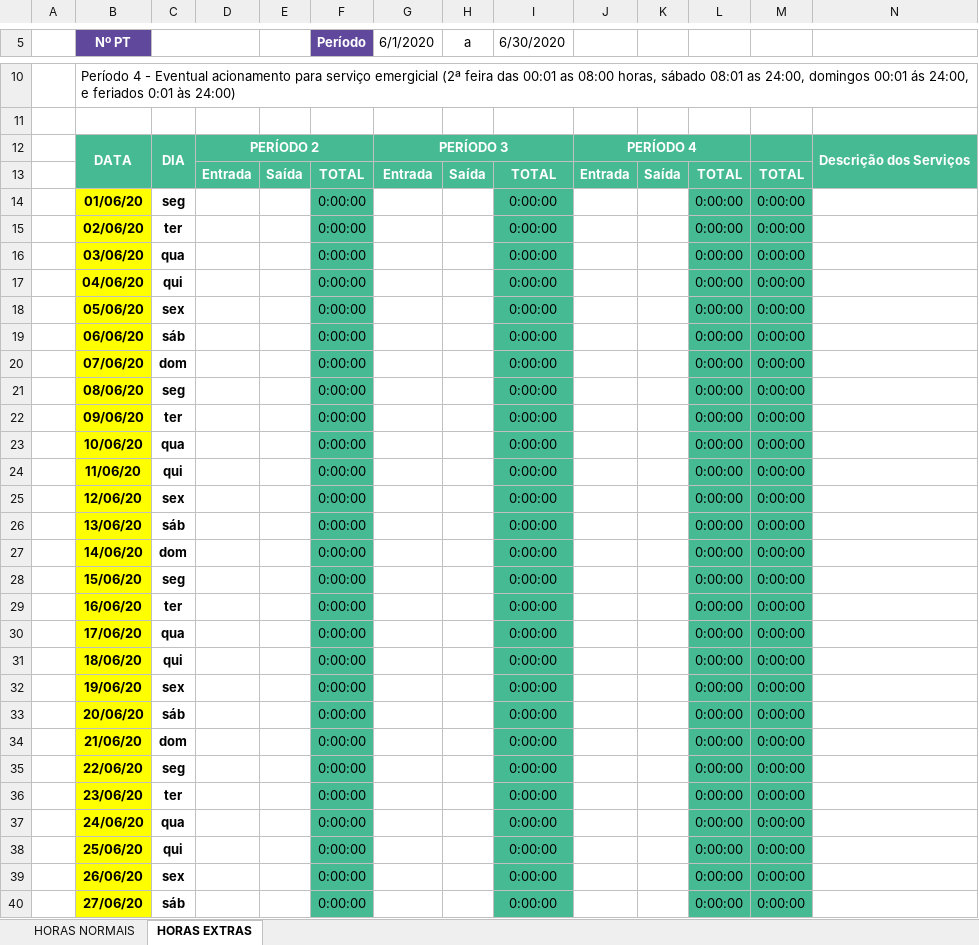
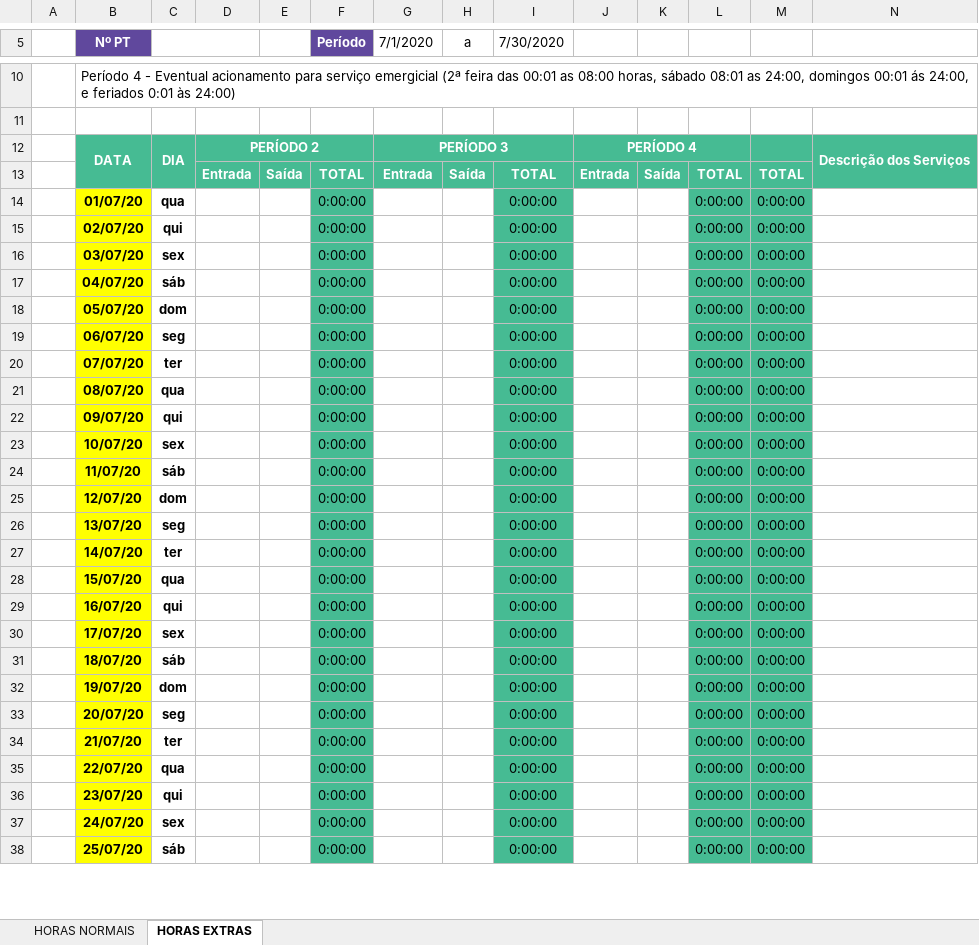
Before and after one commit to luizorta/TimesheetClockifyFacilitator, an Excel workbook: entrada.xlsx, sheet HORAS EXTRAS, drawn as a sheet; only a part is shown, gaps mark what is left out; values as stored, in another font and other column widths than the file's, no borders; charts and pictures and conditional formats not drawn; removed rows and columns are numbered as before the commit, all else as after; rows hold the shown columns only; the diff covers the shown part only; the diff names each change by its address in the sheet, - before the commit and + after, or states it on an @@ line.

```diff
--- a/entrada.xlsx (sheet HORAS EXTRAS)
+++ b/entrada.xlsx (sheet HORAS EXTRAS)
-G5: 6/1/2020
+G5: 7/1/2020
-I5: 6/30/2020
+I5: 7/30/2020
-row 14:  | 01/06/20 | seg |  |  | 0:00:00 |  |  | 0:00:00 |  |  | 0:00:00 | 0:00:00
-row 15:  | 02/06/20 | ter |  |  | 0:00:00 |  |  | 0:00:00 |  |  | 0:00:00 | 0:00:00
-B14 (Nº PT): 03/06/20
+B14 (Nº PT): 01/07/20
-B15 (Nº PT): 04/06/20
+B15 (Nº PT): 02/07/20
-B16 (Nº PT): 05/06/20
+B16 (Nº PT): 03/07/20
-B17 (Nº PT): 06/06/20
+B17 (Nº PT): 04/07/20
-B18 (Nº PT): 07/06/20
+B18 (Nº PT): 05/07/20
-B19 (Nº PT): 08/06/20
+B19 (Nº PT): 06/07/20
-B20 (Nº PT): 09/06/20
+B20 (Nº PT): 07/07/20
-B21 (Nº PT): 10/06/20
+B21 (Nº PT): 08/07/20
-B22 (Nº PT): 11/06/20
+B22 (Nº PT): 09/07/20
-B23 (Nº PT): 12/06/20
+B23 (Nº PT): 10/07/20
-B24 (Nº PT): 13/06/20
+B24 (Nº PT): 11/07/20
-B25 (Nº PT): 14/06/20
+B25 (Nº PT): 12/07/20
-B26 (Nº PT): 15/06/20
+B26 (Nº PT): 13/07/20
-B27 (Nº PT): 16/06/20
+B27 (Nº PT): 14/07/20
-B28 (Nº PT): 17/06/20
+B28 (Nº PT): 15/07/20
-B29 (Nº PT): 18/06/20
+B29 (Nº PT): 16/07/20
-B30 (Nº PT): 19/06/20
+B30 (Nº PT): 17/07/20
-B31 (Nº PT): 20/06/20
+B31 (Nº PT): 18/07/20
-B32 (Nº PT): 21/06/20
+B32 (Nº PT): 19/07/20
-B33 (Nº PT): 22/06/20
+B33 (Nº PT): 20/07/20
-B34 (Nº PT): 23/06/20
+B34 (Nº PT): 21/07/20
-B35 (Nº PT): 24/06/20
+B35 (Nº PT): 22/07/20
-B36 (Nº PT): 25/06/20
+B36 (Nº PT): 23/07/20
-B37 (Nº PT): 26/06/20
+B37 (Nº PT): 24/07/20
-B38 (Nº PT): 27/06/20
+B38 (Nº PT): 25/07/20
```
Also changed, not shown: 2 added rows, 7 edited cells and cell formats elsewhere in this sheet, sheet HORAS NORMAIS, formulas that keep their value, hidden cells, charts or pictures, 5 other files.
